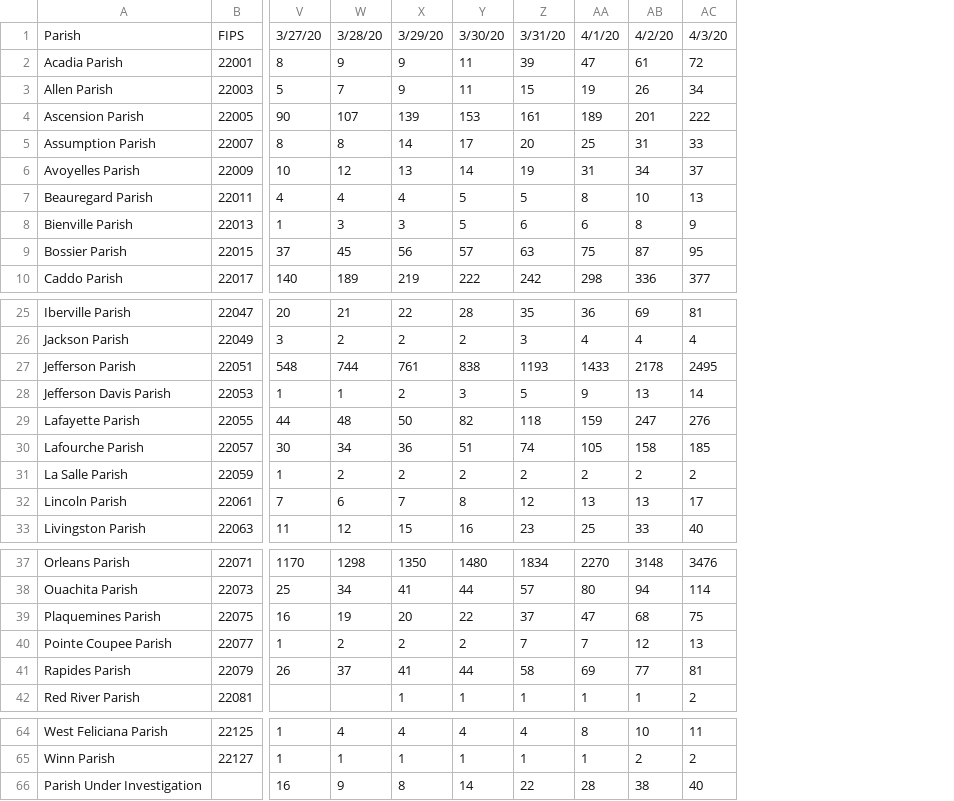
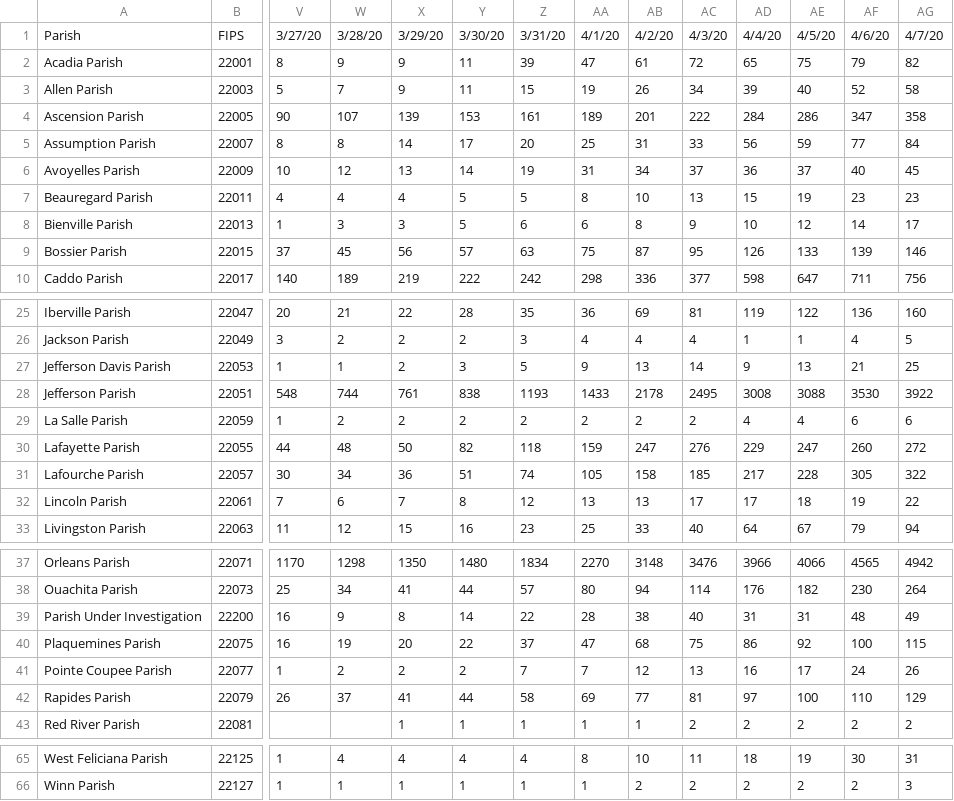
Before and after one commit to jandrewcapps/DailyAdvertiserCOVID-19, a CSV file: Daily Louisiana Cases by Parish.csv, drawn as a sheet; only a part is shown, gaps mark what is left out; removed rows and columns are numbered as before the commit, all else as after; rows hold the shown columns only; the diff names each change by its address in the sheet, - before the commit and + after, or states it on an @@ line.

Commit message:
Update Daily Louisiana Cases by Parish.csv
Updating for daily case counts through April 7, 2020.

```diff
--- a/Daily Louisiana Cases by Parish.csv
+++ b/Daily Louisiana Cases by Parish.csv
+column AD, rows 1-10: 4/4/20 | 65 | 39 | 284 | 56 | 36 | 15 | 10 | 126 | 598; rows 25-26: 119 | 1; row 28: 3008; rows 30-33: 229 | 217 | 17 | 64; rows 37-38: 3966 | 176; rows 40-43: 86 | 16 | 97 | 2; rows 65-66: 18 | 2
+column AE, rows 1-10: 4/5/20 | 75 | 40 | 286 | 59 | 37 | 19 | 12 | 133 | 647; rows 25-26: 122 | 1; row 28: 3088; rows 30-33: 247 | 228 | 18 | 67; rows 37-38: 4066 | 182; rows 40-43: 92 | 17 | 100 | 2; rows 65-66: 19 | 2
+column AF, rows 1-10: 4/6/20 | 79 | 52 | 347 | 77 | 40 | 23 | 14 | 139 | 711; rows 25-26: 136 | 4; row 28: 3530; rows 30-33: 260 | 305 | 19 | 79; rows 37-38: 4565 | 230; rows 40-43: 100 | 24 | 110 | 2; rows 65-66: 30 | 2
+column AG, rows 1-10: 4/7/20 | 82 | 58 | 358 | 84 | 45 | 23 | 17 | 146 | 756; rows 25-26: 160 | 5; row 28: 3922; rows 30-33: 272 | 322 | 22 | 94; rows 37-38: 4942 | 264; rows 40-43: 115 | 26 | 129 | 2; rows 65-66: 31 | 3
@@ row 28 moved to row 27: Jefferson Davis Parish @@
@@ row 31 moved to row 29: La Salle Parish @@
+row 39: Parish Under Investigation | 22200 | 16 | 9 | 8 | 14 | 22 | 28 | 38 | 40 | 31 | 31 | 48 | 49
-row 66: Parish Under Investigation |  | 16 | 9 | 8 | 14 | 22 | 28 | 38 | 40
```
